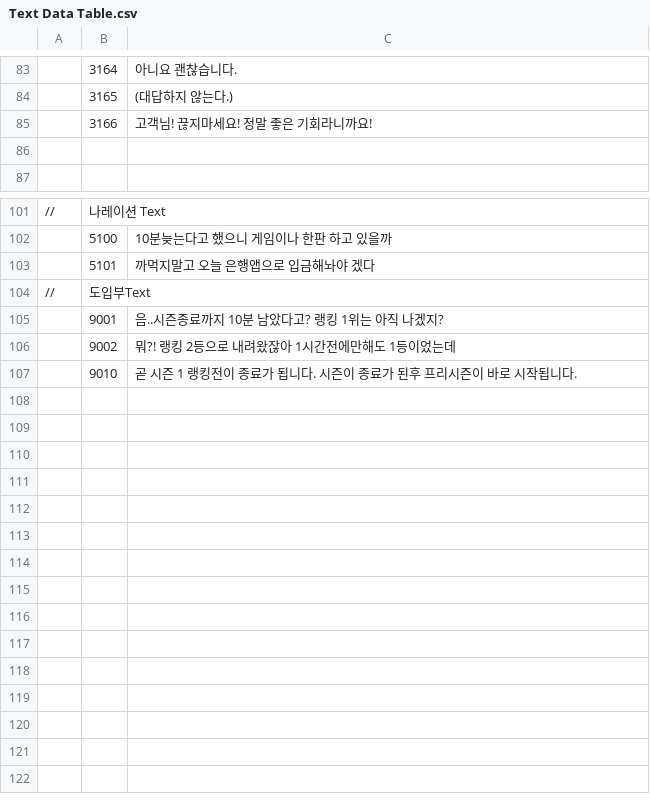
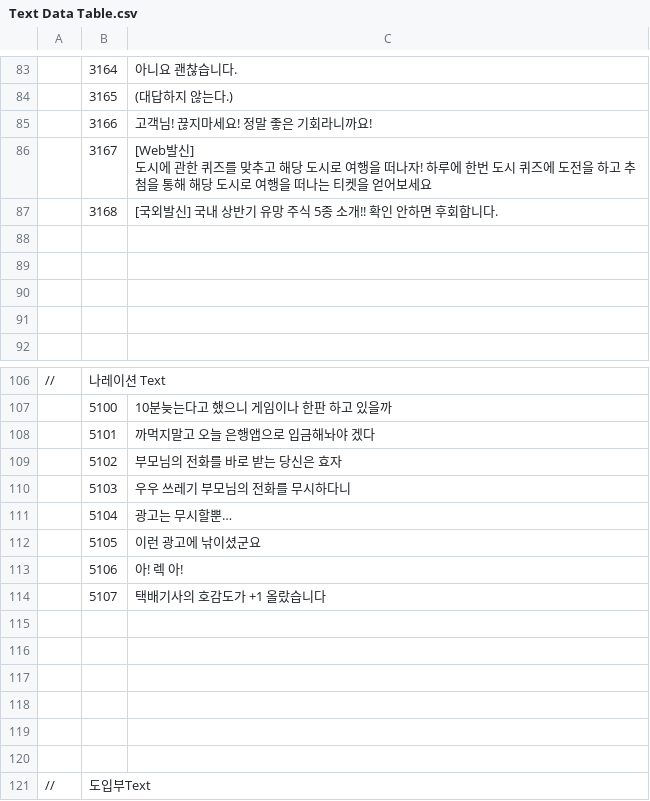
Before and after one commit to weariness00/Mandle_10Minute_Game, a CSV file: Neglect/Assets/Resources/Talk/Text Data Table.csv, drawn as a sheet; only a part is shown, gaps mark what is left out; the shorter side is filled out with more unchanged rows; ↵ is a line break in a cell; the diff names each change by its address in the sheet, - before the commit and + after, or states it on an @@ line.

```diff
--- a/Neglect/Assets/Resources/Talk/Text Data Table.csv
+++ b/Neglect/Assets/Resources/Talk/Text Data Table.csv
+row 86:  | 3167 | [Web발신] ↵ 도시에 관한 퀴즈를 맞추고 해당 도시로 여행을 떠나자! 하루에 한번 도시 퀴즈에 도전을 하고 추첨을 통해 해당 도시로 여행을 떠나는 티켓을 얻어보세요
+row 87:  | 3168 | [국외발신] 국내 상반기 유망 주식 5종 소개!! 확인 안하면 후회합니다.
+row 88: (empty)
+row 89: (empty)
+row 90: (empty)
+row 109:  | 5102 | 부모님의 전화를 바로 받는 당신은 효자
+row 110:  | 5103 | 우우 쓰레기 부모님의 전화를 무시하다니
+row 111:  | 5104 | 광고는 무시할뿐…
+row 112:  | 5105 | 이런 광고에 낚이셨군요
+row 113:  | 5106 | 아! 렉 아!
+row 114:  | 5107 | 택배기사의 호감도가 +1 올랐습니다
+row 115: (empty)
+row 116: (empty)
+row 117: (empty)
+row 118: (empty)
+row 119: (empty)
+row 120: (empty)
```
Also changed, not shown: Neglect/Assets/Resources/Narration/NarrationDT.csv, Neglect/Assets/Resources/Talk/Talking Data Table.csv, 4 other files.
